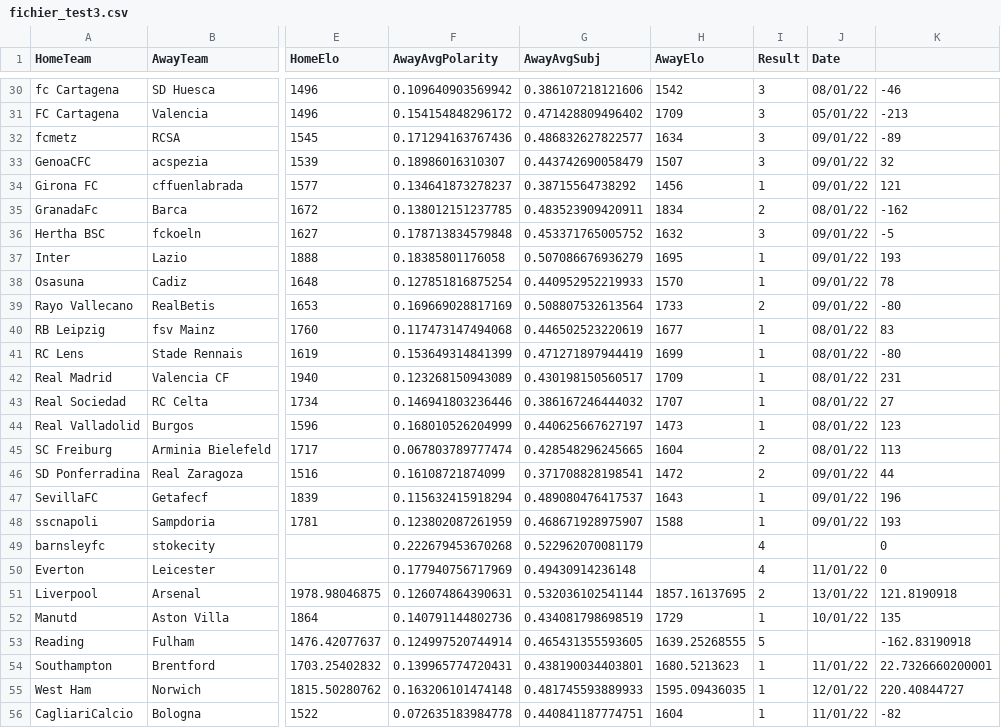
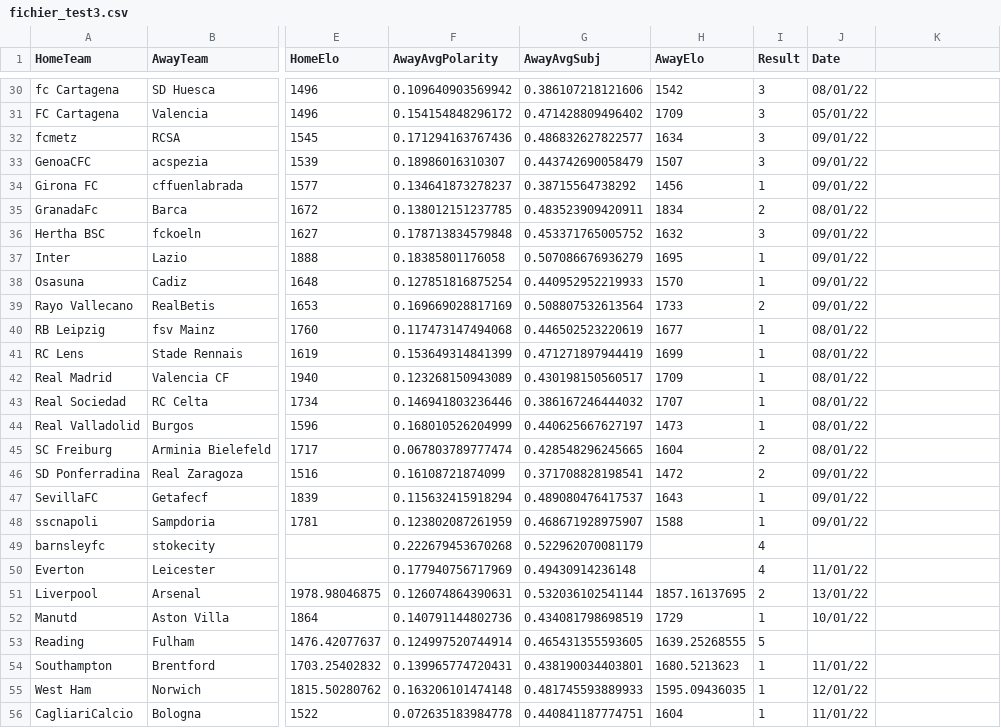
Before and after one commit to FLAGGED43497714/MALISPROJECT1, a CSV file: fichier_test3.csv, drawn as a sheet; only a part is shown, gaps mark what is left out; the diff covers the shown part only; the diff names each change by its address in the sheet, - before the commit and + after, or states it on an @@ line.

```diff
--- a/fichier_test3.csv
+++ b/fichier_test3.csv
-K30: -46
+K30: (empty)
-K31: -213
+K31: (empty)
-K32: -89
+K32: (empty)
-K33: 32
+K33: (empty)
-K34: 121
+K34: (empty)
-K35: -162
+K35: (empty)
-K36: -5
+K36: (empty)
-K37: 193
+K37: (empty)
-K38: 78
+K38: (empty)
-K39: -80
+K39: (empty)
-K40: 83
+K40: (empty)
-K41: -80
+K41: (empty)
-K42: 231
+K42: (empty)
-K43: 27
+K43: (empty)
-K44: 123
+K44: (empty)
-K45: 113
+K45: (empty)
-K46: 44
+K46: (empty)
-K47: 196
+K47: (empty)
-K48: 193
+K48: (empty)
-K49:K50: 0
+K49:K50: (empty)
-K51: 121.8190918
+K51: (empty)
-K52: 135
+K52: (empty)
-K53: -162.83190918
+K53: (empty)
-K54: 22.7326660200001
+K54: (empty)
-K55: 220.40844727
+K55: (empty)
-K56: -82
+K56: (empty)
```
Also changed, not shown: 36 edited cells elsewhere in this file, fichier_test2.csv.
